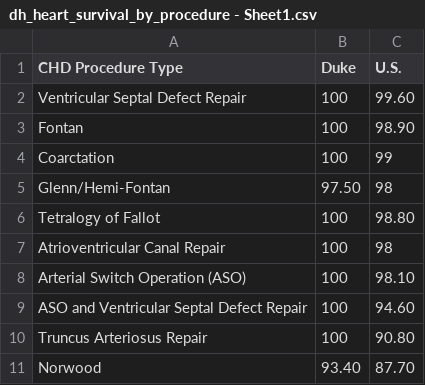
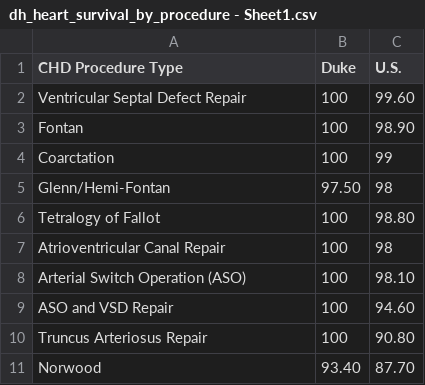
Before and after one commit to JakeRatliff/data, a CSV file: dh_heart_survival_by_procedure - Sheet1.csv, drawn as a sheet.

Commit message:
Update dh_heart_survival_by_procedure - Sheet1.csv

```diff
--- a/dh_heart_survival_by_procedure - Sheet1.csv
+++ b/dh_heart_survival_by_procedure - Sheet1.csv
@@ -8,3 +8,3 @@ Atrioventricular Canal Repair,100,98
 Arterial Switch Operation (ASO),100,98.10
-ASO and Ventricular Septal Defect Repair,100,94.60
+ASO and VSD Repair,100,94.60
 Truncus Arteriosus Repair,100,90.80
```
